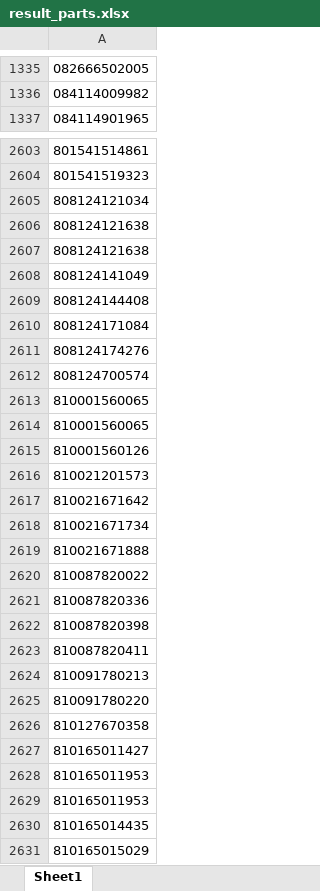
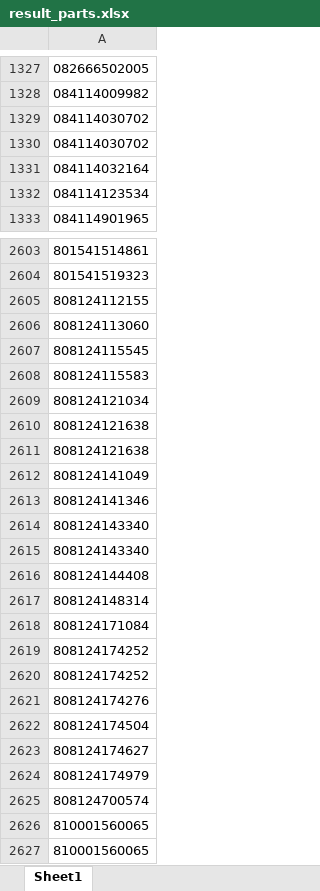
Before and after one commit to heretic17/extract-pd, an Excel workbook: output/result_parts.xlsx, sheet Sheet1, drawn as a sheet; only a part is shown, gaps mark what is left out; the shorter side is filled out with more unchanged rows; values as stored, in another font and other column widths than the file's, no borders; the diff covers the shown part only; the diff names each change by its address in the sheet, - before the commit and + after, or states it on an @@ line.

```diff
--- a/output/result_parts.xlsx (sheet Sheet1)
+++ b/output/result_parts.xlsx (sheet Sheet1)
+row 1329: 084114030702
+row 1330: 084114030702
+row 1331: 084114032164
+row 1332: 084114123534
+row 2605: 808124112155
+row 2606: 808124113060
+row 2607: 808124115545
+row 2608: 808124115583
+row 2613: 808124141346
+row 2614: 808124143340
+row 2615: 808124143340
+row 2617: 808124148314
+row 2619: 808124174252
+row 2620: 808124174252
+row 2622: 808124174504
+row 2623: 808124174627
+row 2624: 808124174979
```
Also changed, not shown: 15 added rows, 5 removed rows and 36 moved rows elsewhere in this sheet, output/filtered_data.xlsx, output/removed_dupes.xlsx, 5 other files.
